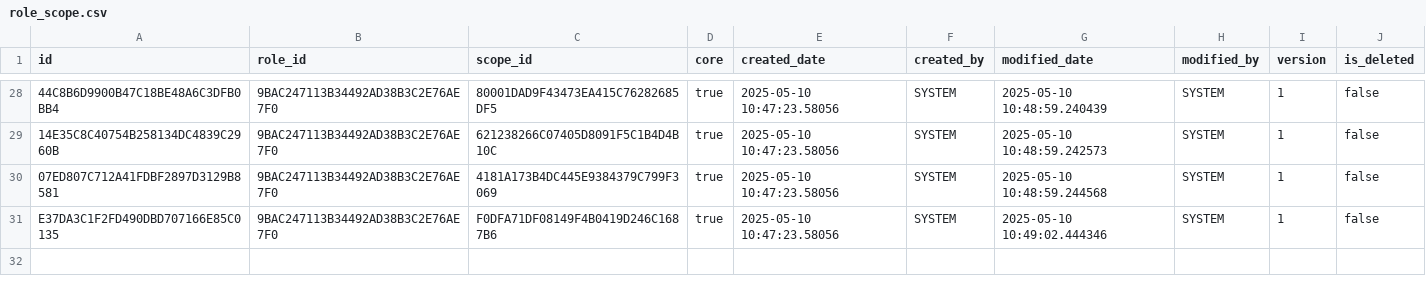
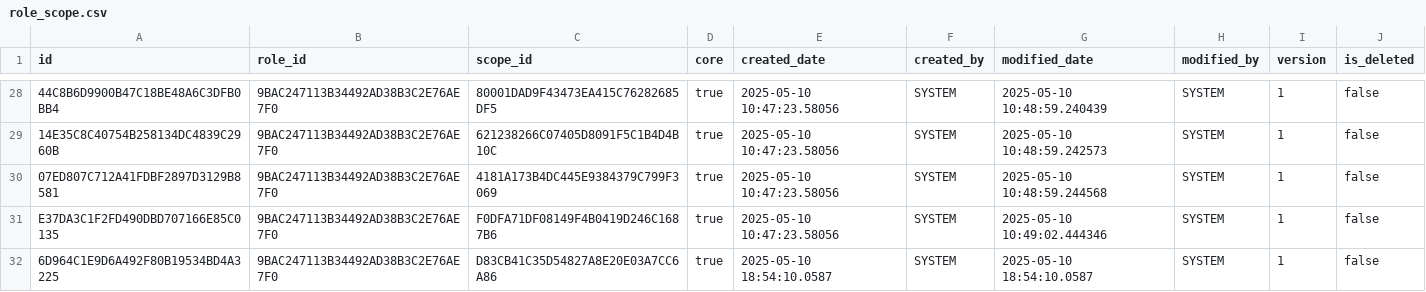
Before and after one commit to Ayushya100/leetlab-db, a CSV file: src/init-data/role_scope.csv, drawn as a sheet; only a part is shown, gaps mark what is left out; the diff names each change by its address in the sheet, - before the commit and + after, or states it on an @@ line.

Commit message:
Added new seeding data and new schemas for problems

```diff
--- a/src/init-data/role_scope.csv
+++ b/src/init-data/role_scope.csv
+row 32: 6D964C1E9D6A492F80B19534BD4A3225 | 9BAC247113B34492AD38B3C2E76AE7F0 | D83CB41C35D54827A8E20E03A7CC6A86 | true | 2025-05-10 18:54:10.0587 | SYSTEM | 2025-05-10 18:54:10.0587 | SYSTEM | 1 | false
```
Also changed, not shown: src/init-data/user_scope.csv, 5 other files.
